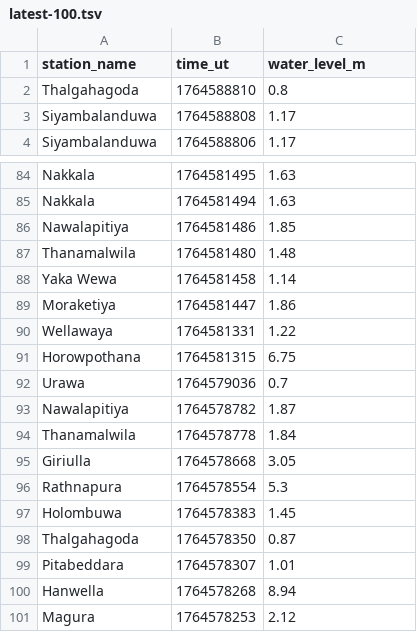
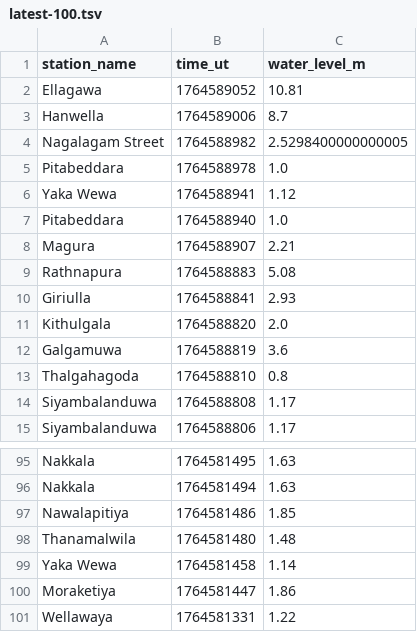
Before and after one commit to nuuuwan/lk_irrigation, a TSV file: data/latest-100.tsv, drawn as a sheet; only a part is shown, gaps mark what is left out; removed rows and columns are numbered as before the commit, all else as after; the diff names each change by its address in the sheet, - before the commit and + after, or states it on an @@ line.

```diff
--- a/data/latest-100.tsv
+++ b/data/latest-100.tsv
+row 2: Ellagawa | 1764589052 | 10.81
+row 3: Hanwella | 1764589006 | 8.7
+row 4: Nagalagam Street | 1764588982 | 2.5298400000000005
+row 5: Pitabeddara | 1764588978 | 1.0
+row 6: Yaka Wewa | 1764588941 | 1.12
+row 7: Pitabeddara | 1764588940 | 1.0
+row 8: Magura | 1764588907 | 2.21
+row 9: Rathnapura | 1764588883 | 5.08
+row 10: Giriulla | 1764588841 | 2.93
+row 11: Kithulgala | 1764588820 | 2.0
+row 12: Galgamuwa | 1764588819 | 3.6
-row 91: Horowpothana | 1764581315 | 6.75
-row 92: Urawa | 1764579036 | 0.7
-row 93: Nawalapitiya | 1764578782 | 1.87
-row 94: Thanamalwila | 1764578778 | 1.84
-row 95: Giriulla | 1764578668 | 3.05
-row 96: Rathnapura | 1764578554 | 5.3
-row 97: Holombuwa | 1764578383 | 1.45
-row 98: Thalgahagoda | 1764578350 | 0.87
-row 99: Pitabeddara | 1764578307 | 1.01
-row 100: Hanwella | 1764578268 | 8.94
-row 101: Magura | 1764578253 | 2.12
```
Also changed, not shown: data/all.tsv, data/latest-1000.tsv, 26 other files.
